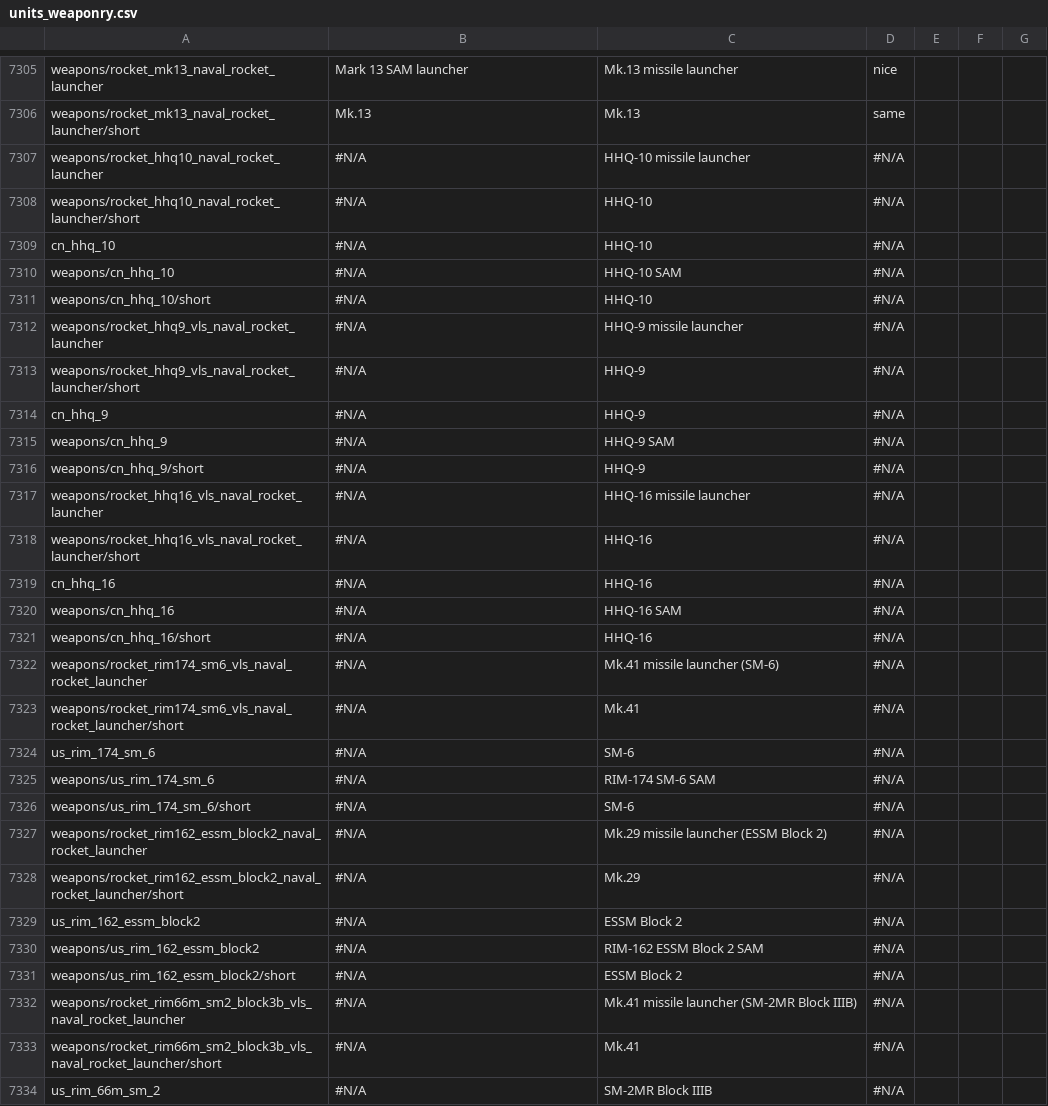
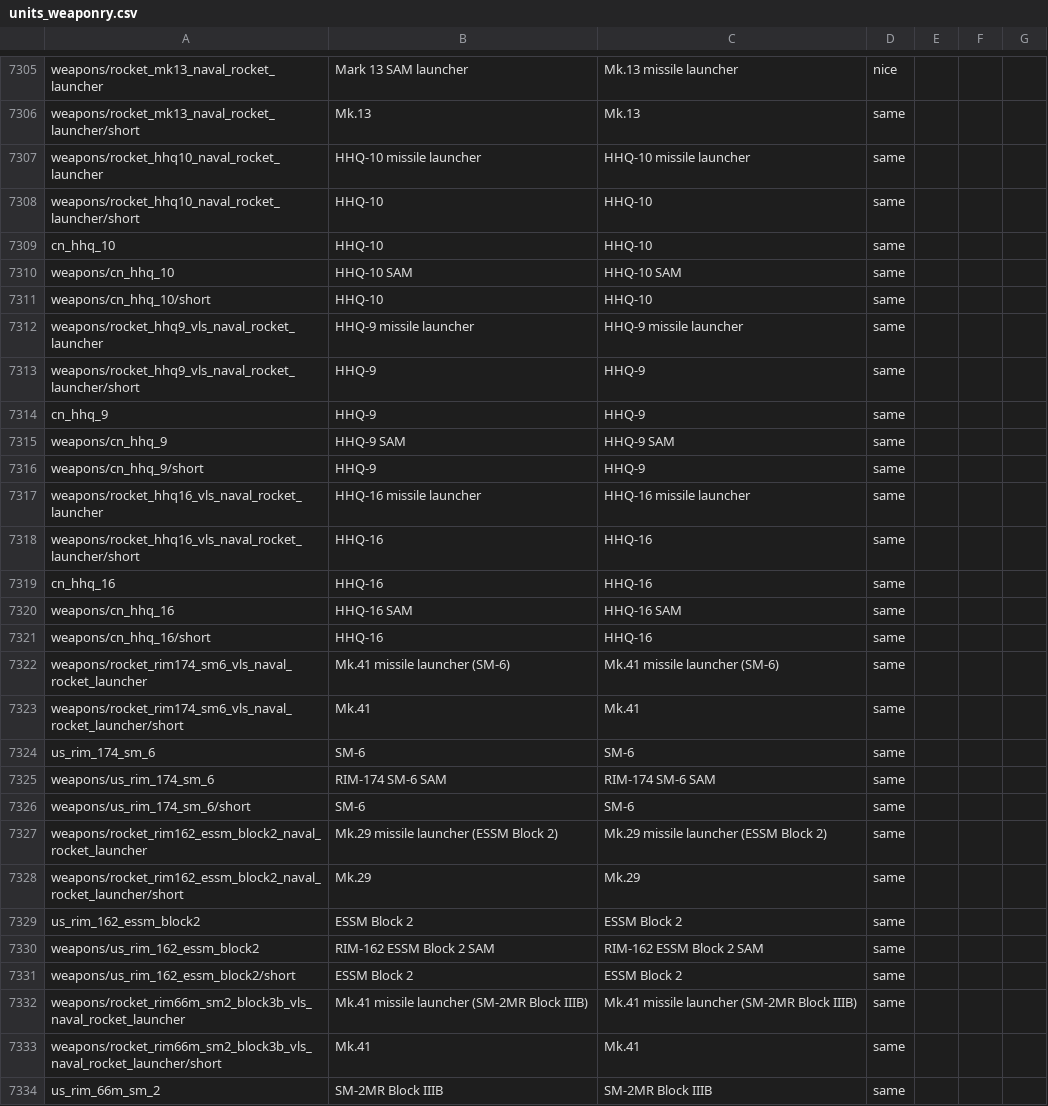
Before and after one commit to mikechuy/SCAM, a CSV file: units_weaponry.csv, drawn as a sheet; only a part is shown, gaps mark what is left out; the diff covers the shown part only.

```diff
--- a/units_weaponry.csv
+++ b/units_weaponry.csv
@@ -7306,29 +7306,29 @@ weapons/rocket_mk13_naval_rocket_launcher;Mark 13 SAM launcher;Mk.13 missile lau
 weapons/rocket_mk13_naval_rocket_launcher/short;Mk.13;Mk.13;same;;;
-weapons/rocket_hhq10_naval_rocket_launcher;#N/A;HHQ-10 missile launcher;#N/A;;;
-weapons/rocket_hhq10_naval_rocket_launcher/short;#N/A;HHQ-10;#N/A;;;
-cn_hhq_10;#N/A;HHQ-10;#N/A;;;
-weapons/cn_hhq_10;#N/A;HHQ-10 SAM;#N/A;;;
-weapons/cn_hhq_10/short;#N/A;HHQ-10;#N/A;;;
-weapons/rocket_hhq9_vls_naval_rocket_launcher;#N/A;HHQ-9 missile launcher;#N/A;;;
-weapons/rocket_hhq9_vls_naval_rocket_launcher/short;#N/A;HHQ-9;#N/A;;;
-cn_hhq_9;#N/A;HHQ-9;#N/A;;;
-weapons/cn_hhq_9;#N/A;HHQ-9 SAM;#N/A;;;
-weapons/cn_hhq_9/short;#N/A;HHQ-9;#N/A;;;
-weapons/rocket_hhq16_vls_naval_rocket_launcher;#N/A;HHQ-16 missile launcher;#N/A;;;
-weapons/rocket_hhq16_vls_naval_rocket_launcher/short;#N/A;HHQ-16;#N/A;;;
-cn_hhq_16;#N/A;HHQ-16;#N/A;;;
-weapons/cn_hhq_16;#N/A;HHQ-16 SAM;#N/A;;;
-weapons/cn_hhq_16/short;#N/A;HHQ-16;#N/A;;;
-weapons/rocket_rim174_sm6_vls_naval_rocket_launcher;#N/A;Mk.41 missile launcher (SM-6);#N/A;;;
-weapons/rocket_rim174_sm6_vls_naval_rocket_launcher/short;#N/A;Mk.41;#N/A;;;
-us_rim_174_sm_6;#N/A;SM-6;#N/A;;;
-weapons/us_rim_174_sm_6;#N/A;RIM-174 SM-6 SAM;#N/A;;;
-weapons/us_rim_174_sm_6/short;#N/A;SM-6;#N/A;;;
-weapons/rocket_rim162_essm_block2_naval_rocket_launcher;#N/A;Mk.29 missile launcher (ESSM Block 2);#N/A;;;
-weapons/rocket_rim162_essm_block2_naval_rocket_launcher/short;#N/A;Mk.29;#N/A;;;
-us_rim_162_essm_block2;#N/A;ESSM Block 2;#N/A;;;
-weapons/us_rim_162_essm_block2;#N/A;RIM-162 ESSM Block 2 SAM;#N/A;;;
-weapons/us_rim_162_essm_block2/short;#N/A;ESSM Block 2;#N/A;;;
-weapons/rocket_rim66m_sm2_block3b_vls_naval_rocket_launcher;#N/A;Mk.41 missile launcher (SM-2MR Block IIIB);#N/A;;;
-weapons/rocket_rim66m_sm2_block3b_vls_naval_rocket_launcher/short;#N/A;Mk.41;#N/A;;;
-us_rim_66m_sm_2;#N/A;SM-2MR Block IIIB;#N/A;;;
+weapons/rocket_hhq10_naval_rocket_launcher;HHQ-10 missile launcher;HHQ-10 missile launcher;same;;;
+weapons/rocket_hhq10_naval_rocket_launcher/short;HHQ-10;HHQ-10;same;;;
+cn_hhq_10;HHQ-10;HHQ-10;same;;;
+weapons/cn_hhq_10;HHQ-10 SAM;HHQ-10 SAM;same;;;
+weapons/cn_hhq_10/short;HHQ-10;HHQ-10;same;;;
+weapons/rocket_hhq9_vls_naval_rocket_launcher;HHQ-9 missile launcher;HHQ-9 missile launcher;same;;;
+weapons/rocket_hhq9_vls_naval_rocket_launcher/short;HHQ-9;HHQ-9;same;;;
+cn_hhq_9;HHQ-9;HHQ-9;same;;;
+weapons/cn_hhq_9;HHQ-9 SAM;HHQ-9 SAM;same;;;
+weapons/cn_hhq_9/short;HHQ-9;HHQ-9;same;;;
+weapons/rocket_hhq16_vls_naval_rocket_launcher;HHQ-16 missile launcher;HHQ-16 missile launcher;same;;;
+weapons/rocket_hhq16_vls_naval_rocket_launcher/short;HHQ-16;HHQ-16;same;;;
+cn_hhq_16;HHQ-16;HHQ-16;same;;;
+weapons/cn_hhq_16;HHQ-16 SAM;HHQ-16 SAM;same;;;
+weapons/cn_hhq_16/short;HHQ-16;HHQ-16;same;;;
+weapons/rocket_rim174_sm6_vls_naval_rocket_launcher;Mk.41 missile launcher (SM-6);Mk.41 missile launcher (SM-6);same;;;
+weapons/rocket_rim174_sm6_vls_naval_rocket_launcher/short;Mk.41;Mk.41;same;;;
+us_rim_174_sm_6;SM-6;SM-6;same;;;
+weapons/us_rim_174_sm_6;RIM-174 SM-6 SAM;RIM-174 SM-6 SAM;same;;;
+weapons/us_rim_174_sm_6/short;SM-6;SM-6;same;;;
+weapons/rocket_rim162_essm_block2_naval_rocket_launcher;Mk.29 missile launcher (ESSM Block 2);Mk.29 missile launcher (ESSM Block 2);same;;;
+weapons/rocket_rim162_essm_block2_naval_rocket_launcher/short;Mk.29;Mk.29;same;;;
+us_rim_162_essm_block2;ESSM Block 2;ESSM Block 2;same;;;
+weapons/us_rim_162_essm_block2;RIM-162 ESSM Block 2 SAM;RIM-162 ESSM Block 2 SAM;same;;;
+weapons/us_rim_162_essm_block2/short;ESSM Block 2;ESSM Block 2;same;;;
+weapons/rocket_rim66m_sm2_block3b_vls_naval_rocket_launcher;Mk.41 missile launcher (SM-2MR Block IIIB);Mk.41 missile launcher (SM-2MR Block IIIB);same;;;
+weapons/rocket_rim66m_sm2_block3b_vls_naval_rocket_launcher/short;Mk.41;Mk.41;same;;;
+us_rim_66m_sm_2;SM-2MR Block IIIB;SM-2MR Block IIIB;same;;;
```
Also changed, not shown: 110 edited cells elsewhere in this file, menu.csv.
